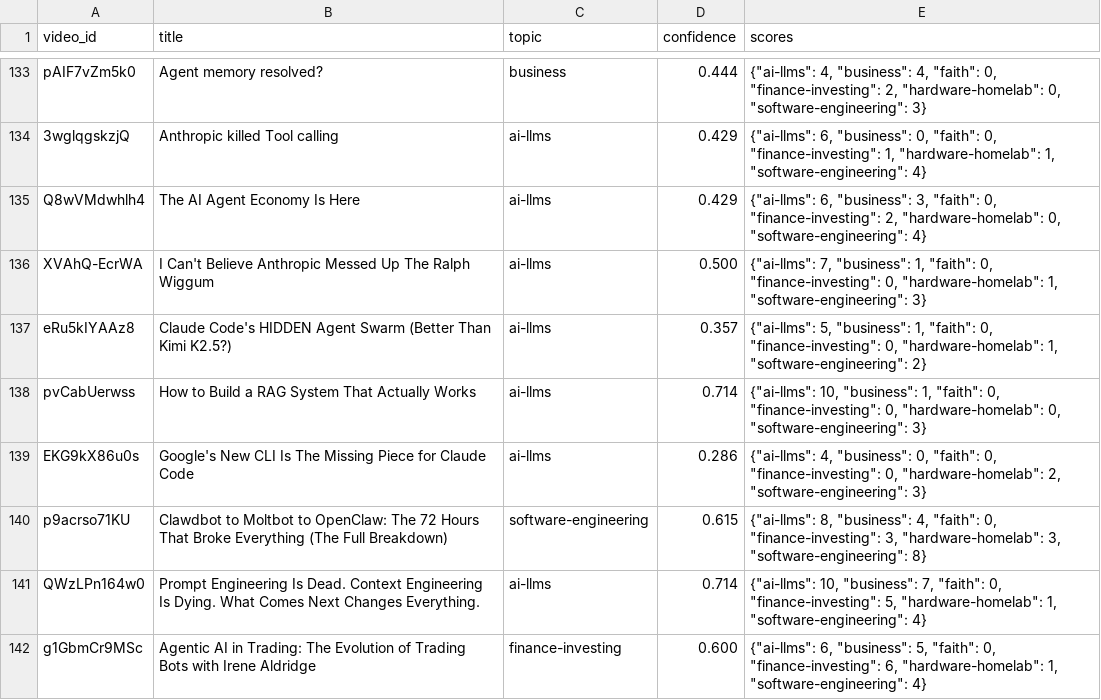
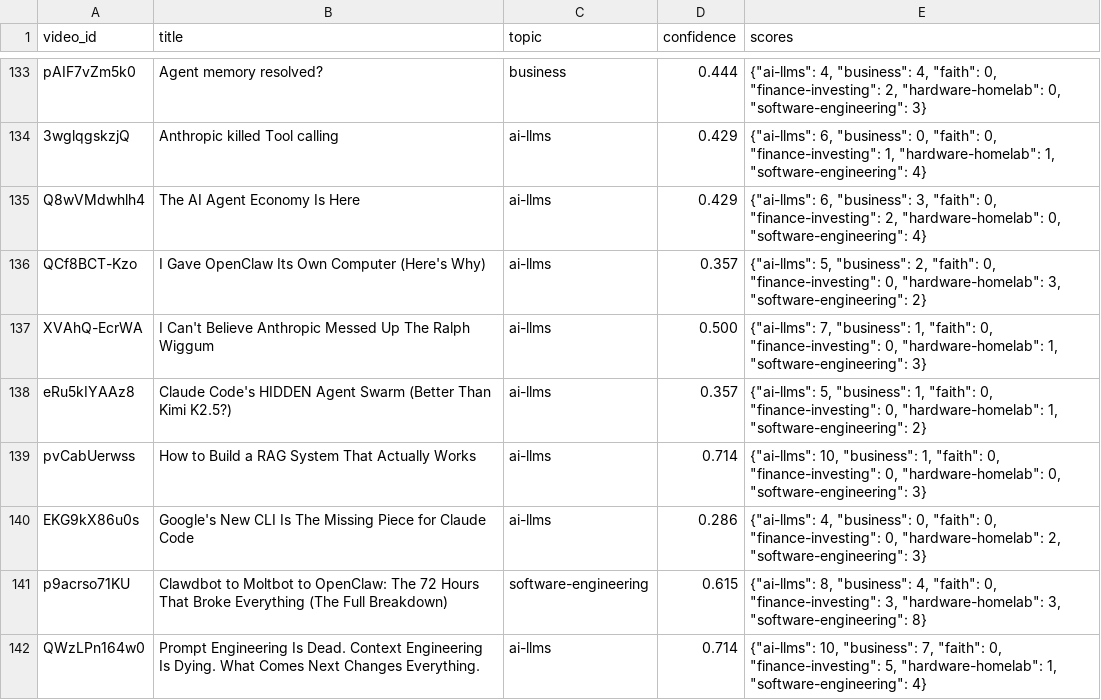
Before and after one commit to mmesomakelvin/transcript-library, a CSV file: pipeline/youtube-transcripts/index/classification_log.csv, drawn as a sheet; only a part is shown, gaps mark what is left out; the shorter side is filled out with more unchanged rows; the diff names each change by its address in the sheet, - before the commit and + after, or states it on an @@ line.

```diff
--- a/pipeline/youtube-transcripts/index/classification_log.csv
+++ b/pipeline/youtube-transcripts/index/classification_log.csv
+row 136: QCf8BCT-Kzo | I Gave OpenClaw Its Own Computer (Here's Why) | ai-llms | 0.357 | {"ai-llms": 5, "business": 2, "faith": 0, "finance-investing": 0, "hardware-homelab": 3, "software-engineering": 2}
```
Also changed, not shown: pipeline/youtube-transcripts/index/channels.csv, pipeline/youtube-transcripts/index/videos.csv, 6 other files.
